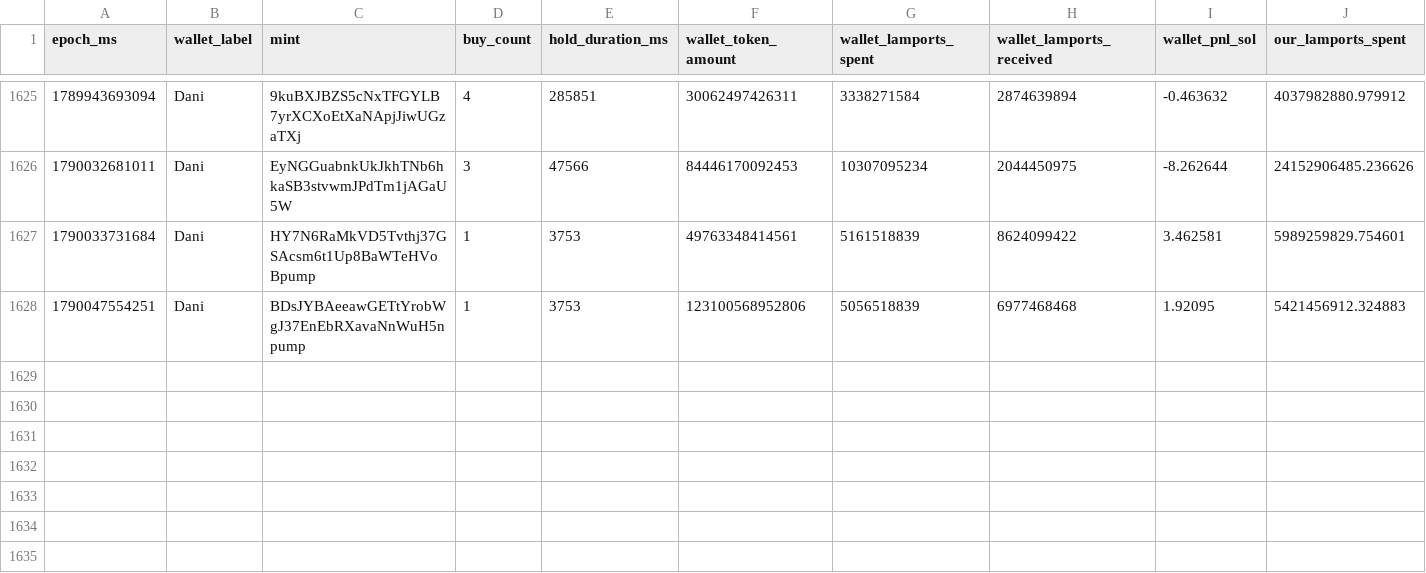
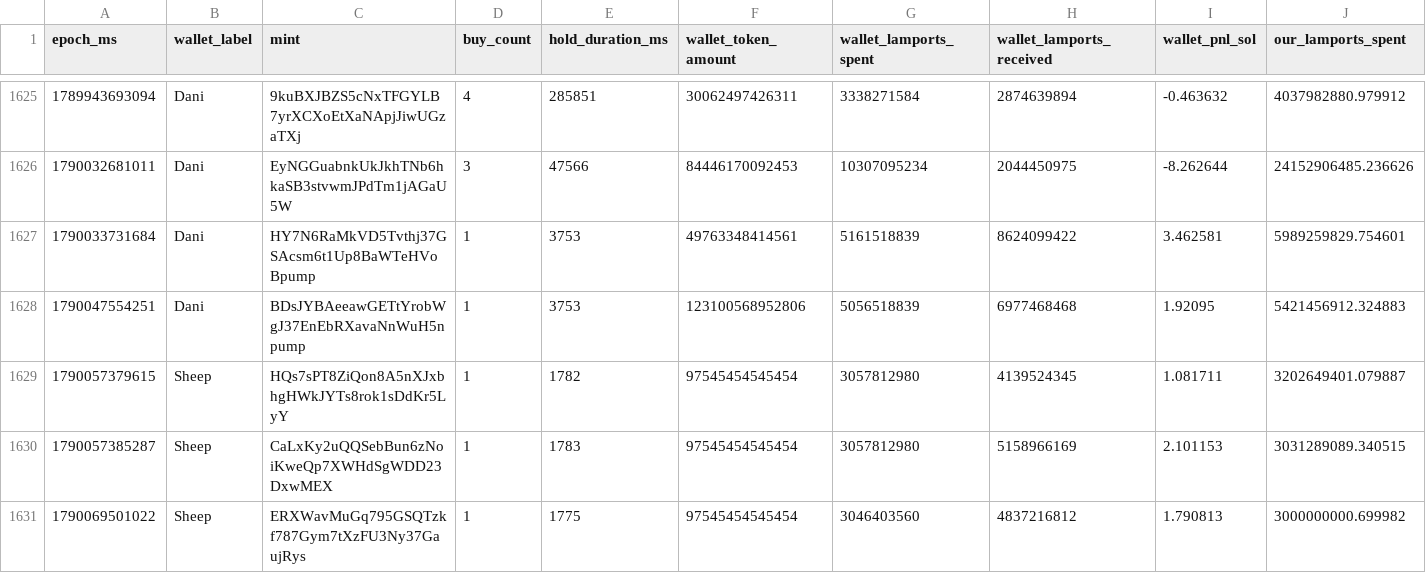
Before and after one commit to dturnover/solana-copy-trader, a CSV file: reports/paper_trades_final.csv, drawn as a sheet; only a part is shown, gaps mark what is left out; rows hold the shown columns only; the diff names each change by its address in the sheet, - before the commit and + after, or states it on an @@ line.

```diff
--- a/reports/paper_trades_final.csv
+++ b/reports/paper_trades_final.csv
+row 1629: 1790057379615 | Sheep | HQs7sPT8ZiQon8A5nXJxbhgHWkJYTs8rok1sDdKr5LyY | 1 | 1782 | 97545454545454 | 3057812980 | 4139524345 | 1.081711 | 3202649401.079887
+row 1630: 1790057385287 | Sheep | CaLxKy2uQQSebBun6zNoiKweQp7XWHdSgWDD23DxwMEX | 1 | 1783 | 97545454545454 | 3057812980 | 5158966169 | 2.101153 | 3031289089.340515
+row 1631: 1790069501022 | Sheep | ERXWavMuGq795GSQTzkf787Gym7tXzFU3Ny37GaujRys | 1 | 1775 | 97545454545454 | 3046403560 | 4837216812 | 1.790813 | 3000000000.699982
```
